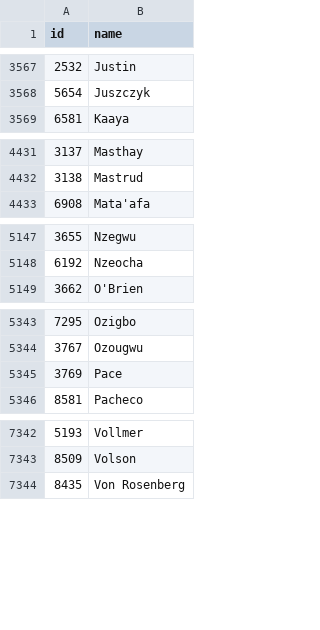
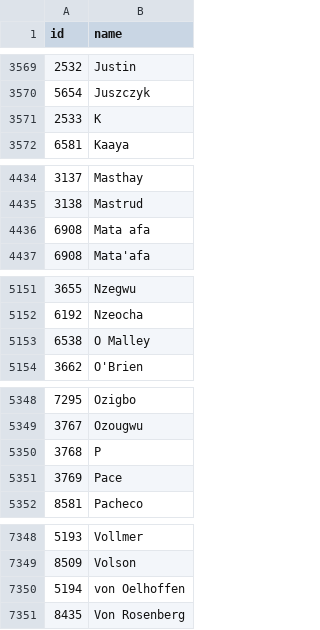
Before and after one commit to tshanks1027/Madden-Editor-Suite, a CSV file: data/lookups/commentary_lookup.csv, drawn as a sheet; only a part is shown, gaps mark what is left out; the diff covers the shown part only; the diff names each change by its address in the sheet, - before the commit and + after, or states it on an @@ line.

```diff
--- a/data/lookups/commentary_lookup.csv
+++ b/data/lookups/commentary_lookup.csv
+row 3571: 2533 | K
+row 4436: 6908 | Mata afa
+row 5153: 6538 | O Malley
+row 5350: 3768 | P
+row 7350: 5194 | von Oelhoffen
```
Also changed, not shown: 21 added rows elsewhere in this file, data/lookups/college_lookup.csv.
